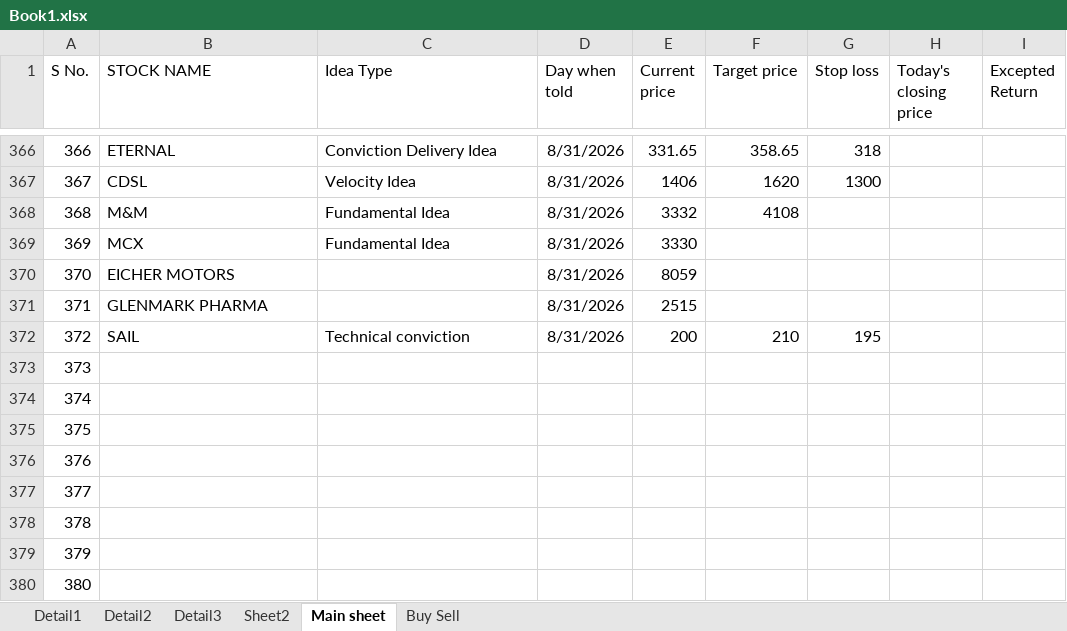
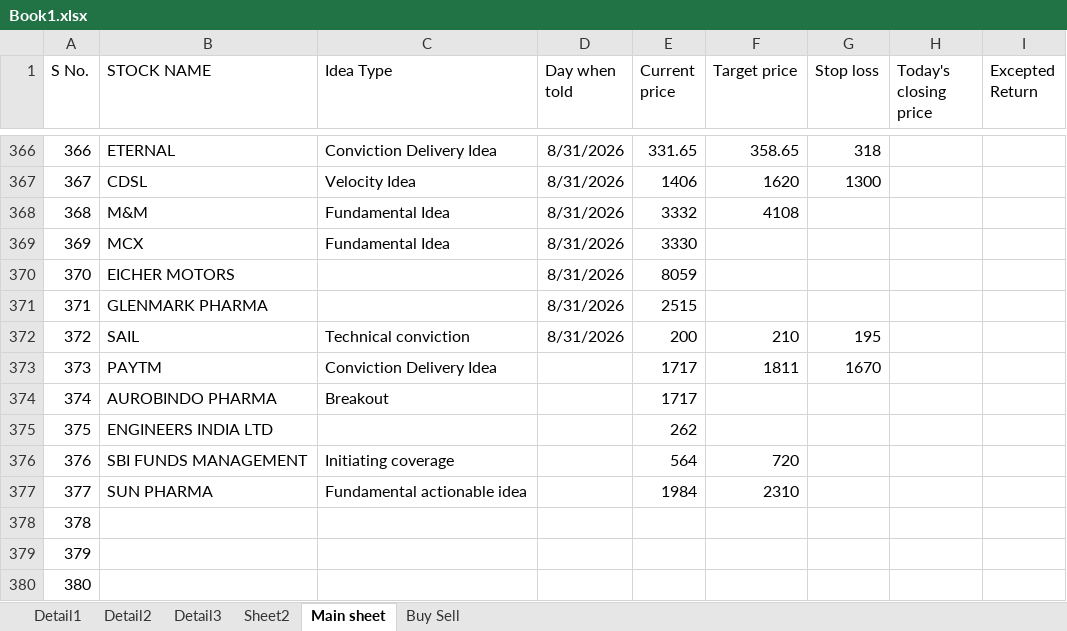
Before and after one commit to Khushi-203006/My-Trade, an Excel workbook: data/raw/Book1.xlsx, sheet Main sheet, drawn as a sheet; only a part is shown, gaps mark what is left out; values as stored, in another font and other column widths than the file's, no borders; the diff names each change by its address in the sheet, - before the commit and + after, or states it on an @@ line.

```diff
--- a/data/raw/Book1.xlsx (sheet Main sheet)
+++ b/data/raw/Book1.xlsx (sheet Main sheet)
-B373 (STOCK NAME): (empty)
+B373 (STOCK NAME): PAYTM
-C373 (Idea Type): (empty)
+C373 (Idea Type): Conviction Delivery Idea
-E373:E374 (Current price): (empty)
+E373:E374 (Current price): 1717
-F373 (Target price): (empty)
+F373 (Target price): 1811
-G373 (Stop loss): (empty)
+G373 (Stop loss): 1670
-B374 (STOCK NAME): (empty)
+B374 (STOCK NAME): AUROBINDO PHARMA
-C374 (Idea Type): (empty)
+C374 (Idea Type): Breakout
-B375 (STOCK NAME): (empty)
+B375 (STOCK NAME): ENGINEERS INDIA LTD
-E375 (Current price): (empty)
+E375 (Current price): 262
-B376 (STOCK NAME): (empty)
+B376 (STOCK NAME): SBI FUNDS MANAGEMENT
-C376 (Idea Type): (empty)
+C376 (Idea Type): Initiating coverage
-E376 (Current price): (empty)
+E376 (Current price): 564
-F376 (Target price): (empty)
+F376 (Target price): 720
-B377 (STOCK NAME): (empty)
+B377 (STOCK NAME): SUN PHARMA
-C377 (Idea Type): (empty)
+C377 (Idea Type): Fundamental actionable idea
-E377 (Current price): (empty)
+E377 (Current price): 1984
-F377 (Target price): (empty)
+F377 (Target price): 2310
```
Also changed, not shown: 3 other files.
